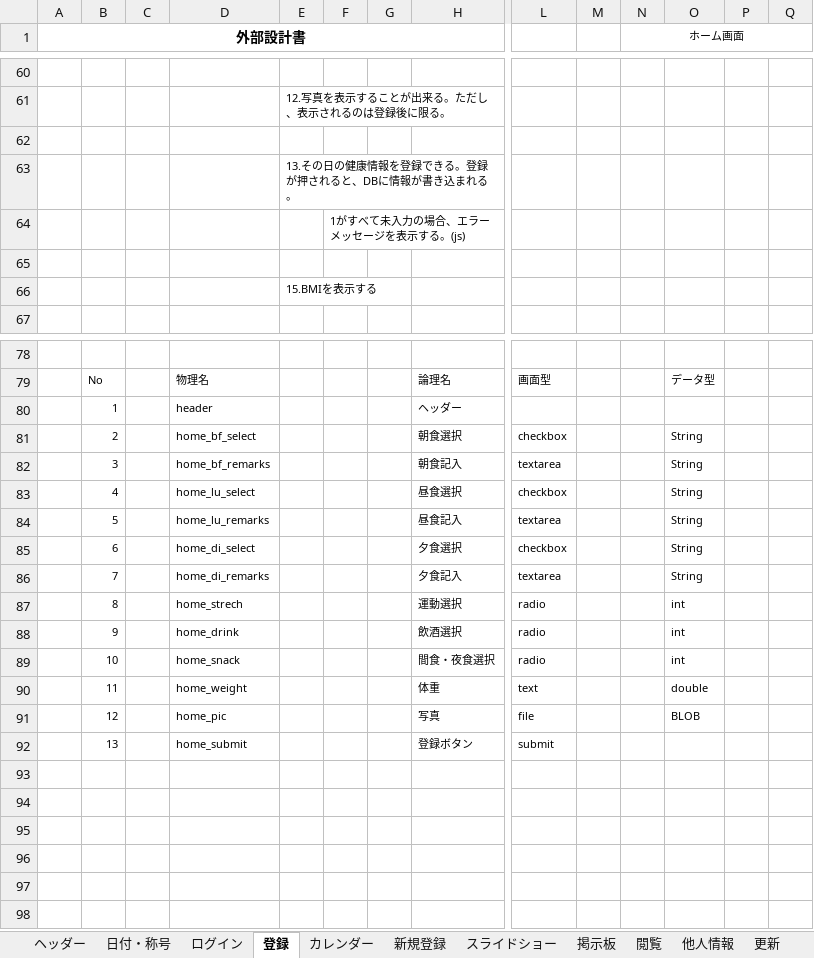
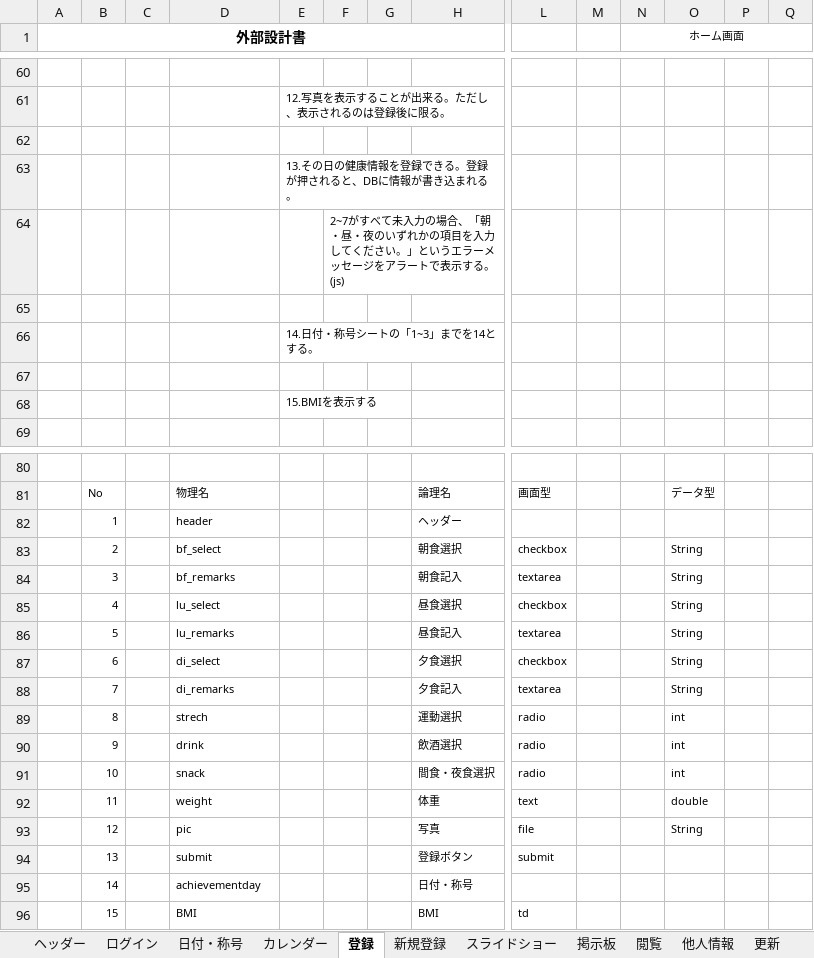
Before and after one commit to dojo2023/E-4, an Excel workbook: 共有用フォルダー/20230609_外部設計書_そばうどん講師レビュー修正中.xlsx, sheet 登録, drawn as a sheet; only a part is shown, gaps mark what is left out; values as stored, in another font and other column widths than the file's, no borders; charts and pictures not drawn; addresses are those after the commit; rows hold the shown columns only; the diff names each change by its address in the sheet, - before the commit and + after, or states it on an @@ line.

```diff
--- a/共有用フォルダー/20230609_外部設計書_そばうどん講師レビュー修正中.xlsx (sheet 登録)
+++ b/共有用フォルダー/20230609_外部設計書_そばうどん講師レビュー修正中.xlsx (sheet 登録)
@@ sheet tab order changed: ヘッダー | ログイン | 日付・称号 | カレンダー | 登録 | 新規登録 | スライドショー | 掲示板 | 閲覧 | 他人情報 | 更新 @@
-F64: 1がすべて未入力の場合、エラーメッセージを表示する…
+F64: 2~7がすべて未入力の場合、「朝・昼・夜のいずれかの項目を入力してください。」というエラーメッセージをアラートで表示する…
+row 65: (empty)
+row 66:  |  |  |  | 14.日付・称号シートの「1~3」までを14とする。
-D83: home_bf_select
+D83: bf_select
-D84: home_bf_remarks
+D84: bf_remarks
-D85: home_lu_select
+D85: lu_select
-D86: home_lu_remarks
+D86: lu_remarks
-D87: home_di_select
+D87: di_select
-D88: home_di_remarks
+D88: di_remarks
-D89: home_strech
+D89: strech
-D90: home_drink
+D90: drink
-D91: home_snack
+D91: snack
-D92: home_weight
+D92: weight
-D93: home_pic
+D93: pic
-O93: BLOB
+O93: String
-D94: home_submit
+D94: submit
+row 95:  | 14 |  | achievementday |  |  |  | 日付・称号
+row 96:  | 15 |  | BMI |  |  |  | BMI | td
```
Also changed, not shown: sheet 日付・称号, sheet ヘッダー, sheet スライドショー, sheet 掲示板, charts or pictures.
